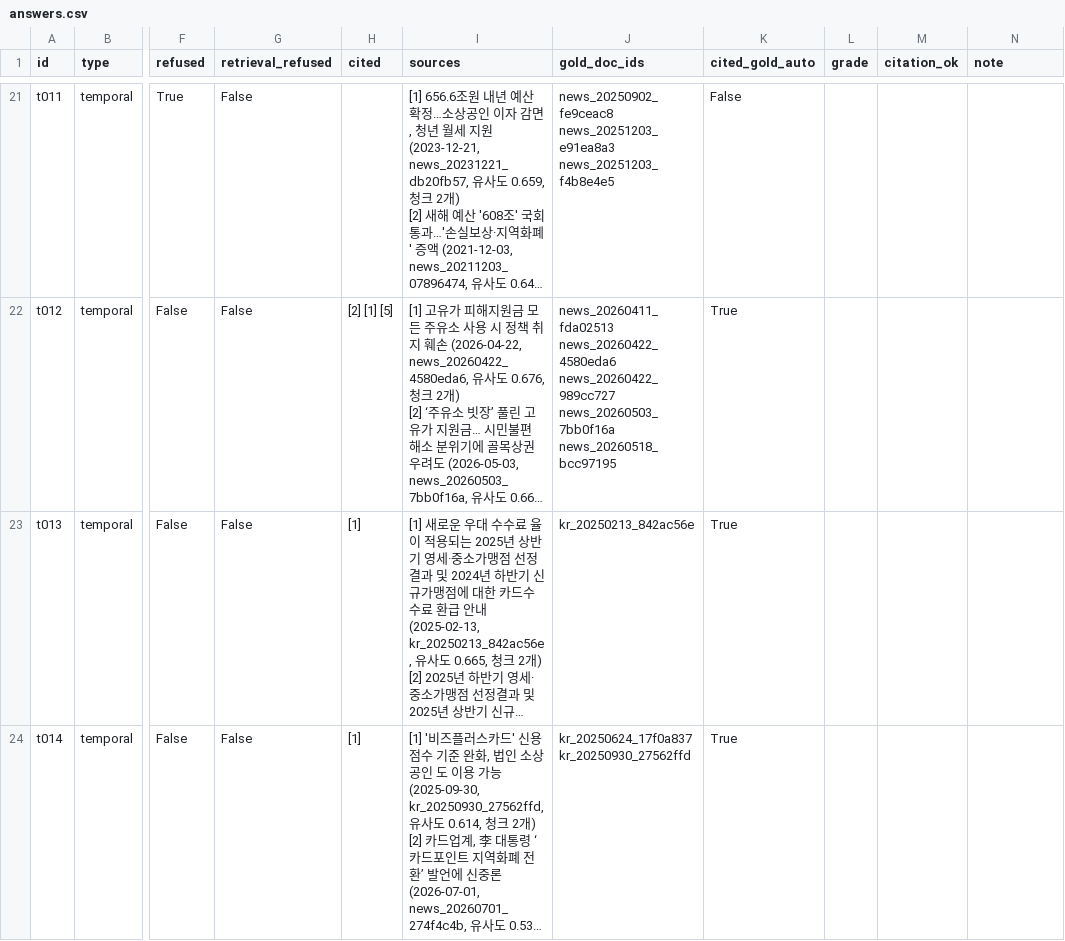
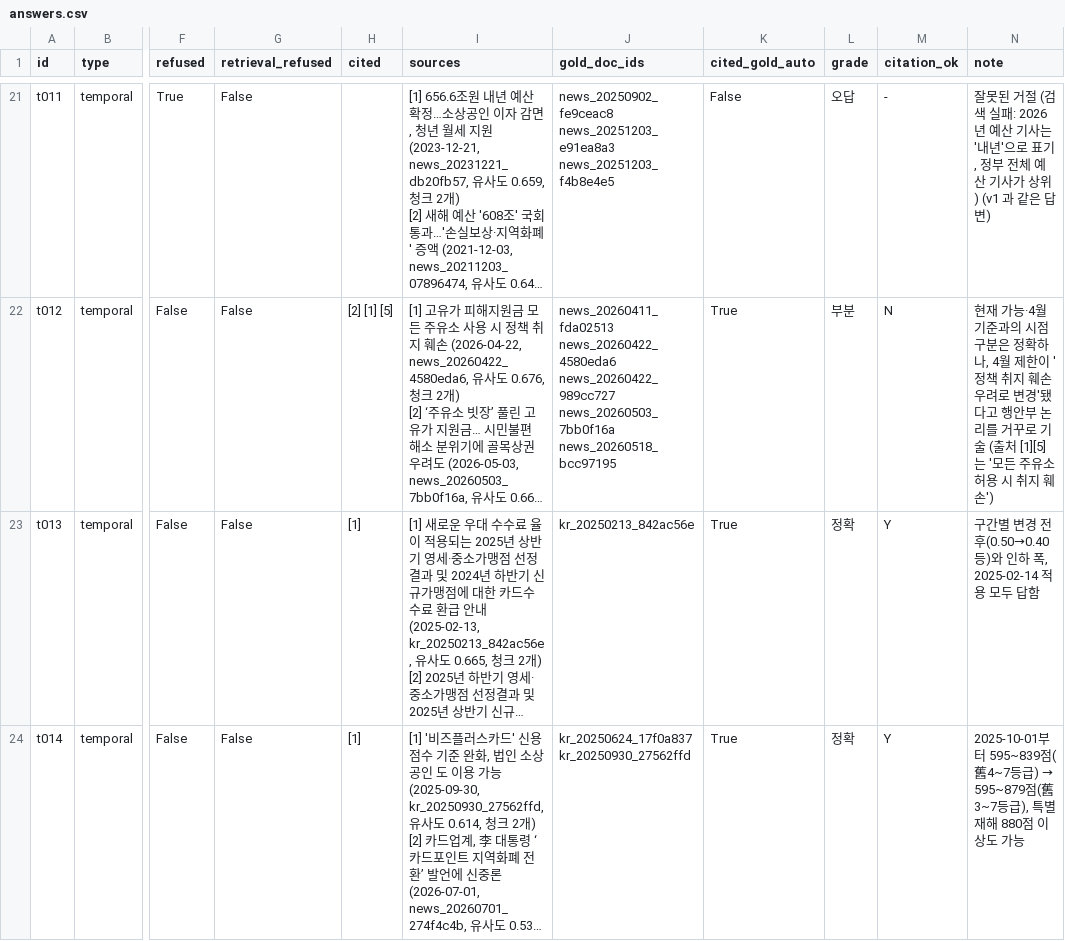
Before and after one commit to Hyeonwoo01/mini_project3, a CSV file: eval/results/20261104-1506_hybrid-c500-ctx2-kb2-p3-r3/answers.csv, drawn as a sheet; only a part is shown, gaps mark what is left out; long unchanged cells end in …; the diff covers the shown part only; the diff names each change by its address in the sheet, - before the commit and + after, or states it on an @@ line.

Commit message:
Grade the prompt v3 runs: no regressions, t007 still partial, keep v1
- Graded 3 runs (43 new distinct answers by hand, the rest carried) and
  wrote grades_summary.json for each.
- v3 vs v1 (3 runs, 32 answerable): accuracy 60.4% vs 57.3%, partial
  81.2% vs 75.0%, no question worse, f006/t013 back to v1 level. t007
  is partial in all 3 (answers only the notice/application dates), so the
  pre-registered criterion fails: keep v1, record v3 as a candidate and
  t007 as a limitation (relative date only in the article body).
- Dashboard: add the v3 setting and comparison; tests pin the numbers.

```diff
--- a/eval/results/20261104-1506_hybrid-c500-ctx2-kb2-p3-r3/answers.csv
+++ b/eval/results/20261104-1506_hybrid-c500-ctx2-kb2-p3-r3/answers.csv
-L21 (grade): (empty)
+L21 (grade): 오답
-M21 (citation_ok): (empty)
+M21 (citation_ok): -
-N21 (note): (empty)
+N21 (note): 잘못된 거절 (검색 실패: 2026년 예산 기사는 '내년'으로 표기, 정부 전체 예산 기사가 상위) (v1 과 같은 답변)
-L22 (grade): (empty)
+L22 (grade): 부분
-M22 (citation_ok): (empty)
+M22 (citation_ok): N
-N22 (note): (empty)
+N22 (note): 현재 가능·4월 기준과의 시점 구분은 정확하나, 4월 제한이 '정책 취지 훼손 우려로 변경'됐다고 행안부 논리를 거꾸로 기술 (출처 [1][5]는 '모든 주유소 허용 시 취지 훼손')
-L23:L24 (grade): (empty)
+L23:L24 (grade): 정확
-M23:M24 (citation_ok): (empty)
+M23:M24 (citation_ok): Y
-N23 (note): (empty)
+N23 (note): 구간별 변경 전후(0.50→0.40 등)와 인하 폭, 2025-02-14 적용 모두 답함
@@ N24 (note): (empty) → 2025-10-01부터 595~839점(舊4~7등급) → 595~879점(舊3~7등급), 특별재해 880점 이상도 가능 @@
```
Also changed, not shown: 102 edited cells elsewhere in this file, eval/results/20261104-1503_hybrid-c500-ctx2-kb2-p3-r1/answers.csv, eval/results/20261104-1504_hybrid-c500-ctx2-kb2-p3-r2/answers.csv, 9 other files.
